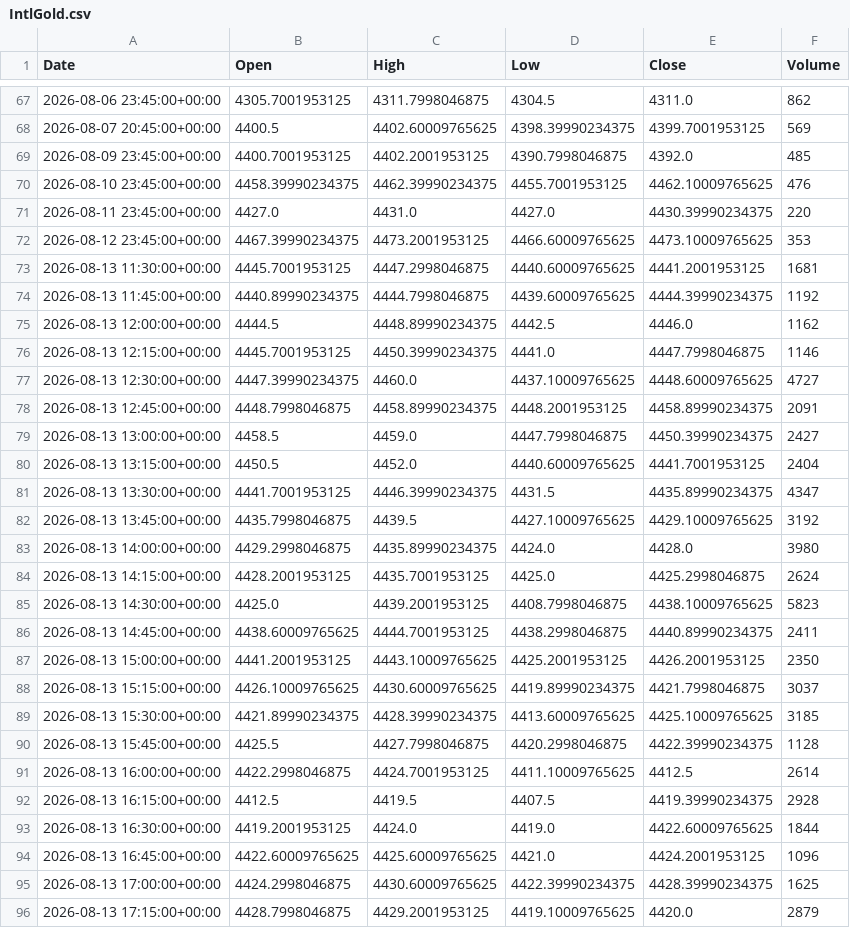
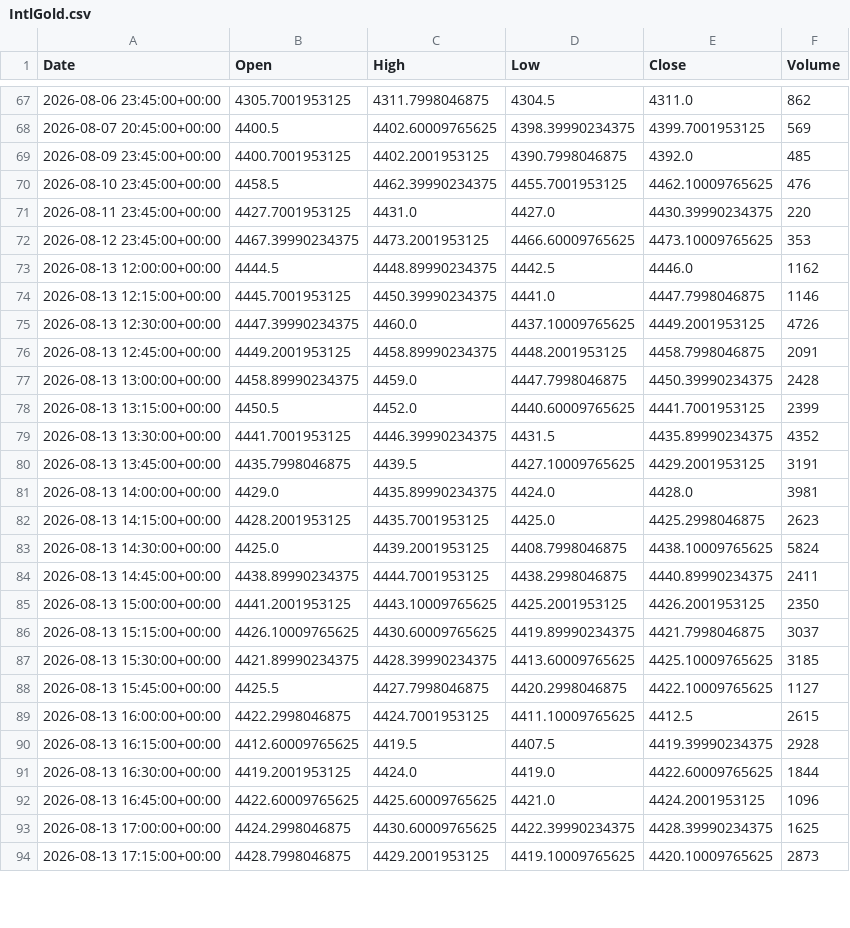
Before and after one commit to ericsutw/basic, a CSV file: data/currency/IntlGold.csv, drawn as a sheet; only a part is shown, gaps mark what is left out; the diff covers the shown part only.

```diff
--- a/data/currency/IntlGold.csv
+++ b/data/currency/IntlGold.csv
@@ -69,19 +69,17 @@
 2026-08-09 23:45:00+00:00,4400.7001953125,4402.2001953125,4390.7998046875,4392.0,485
-2026-08-10 23:45:00+00:00,4458.39990234375,4462.39990234375,4455.7001953125,4462.10009765625,476
-2026-08-11 23:45:00+00:00,4427.0,4431.0,4427.0,4430.39990234375,220
+2026-08-10 23:45:00+00:00,4458.5,4462.39990234375,4455.7001953125,4462.10009765625,476
+2026-08-11 23:45:00+00:00,4427.7001953125,4431.0,4427.0,4430.39990234375,220
 2026-08-12 23:45:00+00:00,4467.39990234375,4473.2001953125,4466.60009765625,4473.10009765625,353
-2026-08-13 11:30:00+00:00,4445.7001953125,4447.2998046875,4440.60009765625,4441.2001953125,1681
-2026-08-13 11:45:00+00:00,4440.89990234375,4444.7998046875,4439.60009765625,4444.39990234375,1192
 2026-08-13 12:00:00+00:00,4444.5,4448.89990234375,4442.5,4446.0,1162
 2026-08-13 12:15:00+00:00,4445.7001953125,4450.39990234375,4441.0,4447.7998046875,1146
-2026-08-13 12:30:00+00:00,4447.39990234375,4460.0,4437.10009765625,4448.60009765625,4727
-2026-08-13 12:45:00+00:00,4448.7998046875,4458.89990234375,4448.2001953125,4458.89990234375,2091
-2026-08-13 13:00:00+00:00,4458.5,4459.0,4447.7998046875,4450.39990234375,2427
-2026-08-13 13:15:00+00:00,4450.5,4452.0,4440.60009765625,4441.7001953125,2404
-2026-08-13 13:30:00+00:00,4441.7001953125,4446.39990234375,4431.5,4435.89990234375,4347
-2026-08-13 13:45:00+00:00,4435.7998046875,4439.5,4427.10009765625,4429.10009765625,3192
-2026-08-13 14:00:00+00:00,4429.2998046875,4435.89990234375,4424.0,4428.0,3980
-2026-08-13 14:15:00+00:00,4428.2001953125,4435.7001953125,4425.0,4425.2998046875,2624
-2026-08-13 14:30:00+00:00,4425.0,4439.2001953125,4408.7998046875,4438.10009765625,5823
-2026-08-13 14:45:00+00:00,4438.60009765625,4444.7001953125,4438.2998046875,4440.89990234375,2411
+2026-08-13 12:30:00+00:00,4447.39990234375,4460.0,4437.10009765625,4449.2001953125,4726
+2026-08-13 12:45:00+00:00,4449.2001953125,4458.89990234375,4448.2001953125,4458.7998046875,2091
+2026-08-13 13:00:00+00:00,4458.89990234375,4459.0,4447.7998046875,4450.39990234375,2428
+2026-08-13 13:15:00+00:00,4450.5,4452.0,4440.60009765625,4441.7001953125,2399
+2026-08-13 13:30:00+00:00,4441.7001953125,4446.39990234375,4431.5,4435.89990234375,4352
+2026-08-13 13:45:00+00:00,4435.7998046875,4439.5,4427.10009765625,4429.2001953125,3191
+2026-08-13 14:00:00+00:00,4429.0,4435.89990234375,4424.0,4428.0,3981
+2026-08-13 14:15:00+00:00,4428.2001953125,4435.7001953125,4425.0,4425.2998046875,2623
+2026-08-13 14:30:00+00:00,4425.0,4439.2001953125,4408.7998046875,4438.10009765625,5824
+2026-08-13 14:45:00+00:00,4438.89990234375,4444.7001953125,4438.2998046875,4440.89990234375,2411
 2026-08-13 15:00:00+00:00,4441.2001953125,4443.10009765625,4425.2001953125,4426.2001953125,2350
@@ -89,5 +87,5 @@
 2026-08-13 15:30:00+00:00,4421.89990234375,4428.39990234375,4413.60009765625,4425.10009765625,3185
-2026-08-13 15:45:00+00:00,4425.5,4427.7998046875,4420.2998046875,4422.39990234375,1128
-2026-08-13 16:00:00+00:00,4422.2998046875,4424.7001953125,4411.10009765625,4412.5,2614
-2026-08-13 16:15:00+00:00,4412.5,4419.5,4407.5,4419.39990234375,2928
+2026-08-13 15:45:00+00:00,4425.5,4427.7998046875,4420.2998046875,4422.10009765625,1127
+2026-08-13 16:00:00+00:00,4422.2998046875,4424.7001953125,4411.10009765625,4412.5,2615
+2026-08-13 16:15:00+00:00,4412.60009765625,4419.5,4407.5,4419.39990234375,2928
 2026-08-13 16:30:00+00:00,4419.2001953125,4424.0,4419.0,4422.60009765625,1844
@@ -95,2 +93,2 @@
 2026-08-13 17:00:00+00:00,4424.2998046875,4430.60009765625,4422.39990234375,4428.39990234375,1625
-2026-08-13 17:15:00+00:00,4428.7998046875,4429.2001953125,4419.10009765625,4420.0,2879
+2026-08-13 17:15:00+00:00,4428.7998046875,4429.2001953125,4419.10009765625,4420.10009765625,2873
```
Also changed, not shown: 71 edited cells elsewhere in this file, data/currency/BTC.csv, 1 other file.
